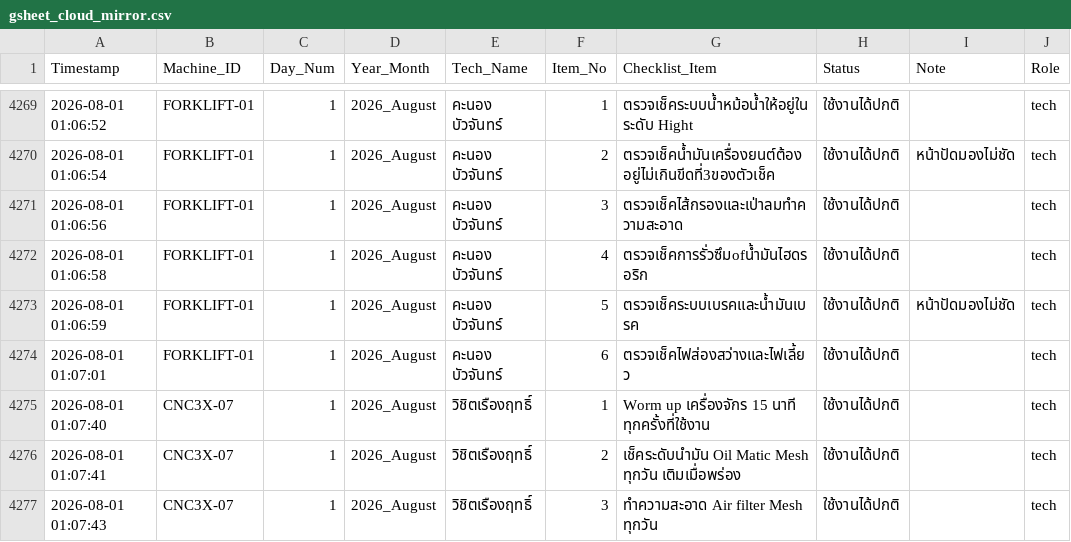
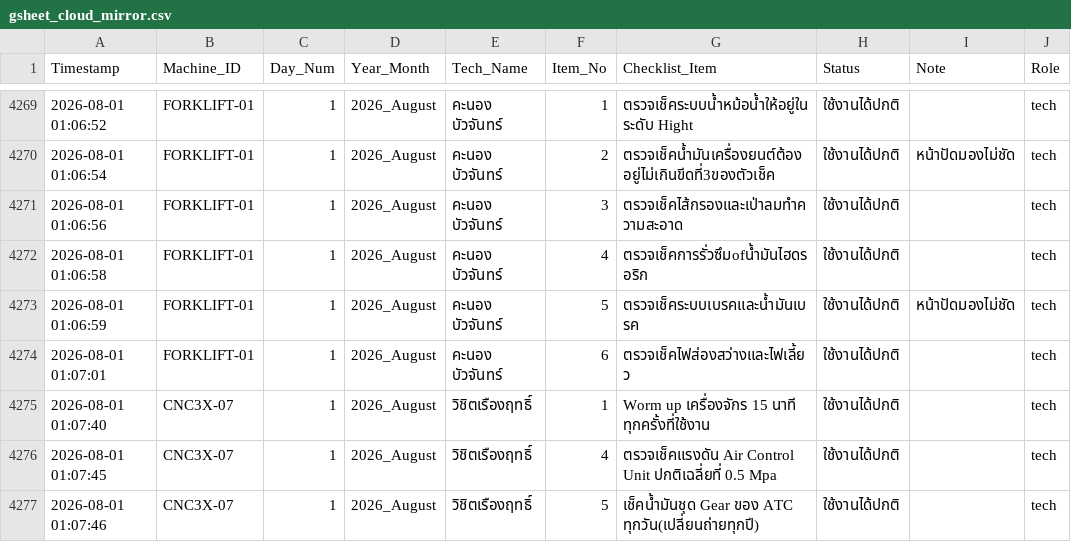
Before and after one commit to kayppc-cell/factory-maintenance-system, a CSV file: gsheet_cloud_mirror.csv, drawn as a sheet; only a part is shown, gaps mark what is left out.

Commit message:
Auto-Sync CSV for CNC3X-07 Day 1

```diff
--- a/gsheet_cloud_mirror.csv
+++ b/gsheet_cloud_mirror.csv
@@ -4291,3 +4291,3 @@
 2026-08-01 01:07:40,CNC3X-07,1,2026_August,วิชิตเรืองฤทธิ์,1,Worm up เครื่องจักร 15 นาที ทุกครั้งที่ใช้งาน,ใช้งานได้ปกติ,,tech
-2026-08-01 01:07:41,CNC3X-07,1,2026_August,วิชิตเรืองฤทธิ์,2,เช็คระดับนำมัน Oil Matic Mesh ทุกวัน เติมเมื่อพร่อง,ใช้งานได้ปกติ,,tech
-2026-08-01 01:07:43,CNC3X-07,1,2026_August,วิชิตเรืองฤทธิ์,3,ทำความสะอาด Air filter Mesh ทุกวัน,ใช้งานได้ปกติ,,tech
+2026-08-01 01:07:45,CNC3X-07,1,2026_August,วิชิตเรืองฤทธิ์,4,ตรวจเช็คแรงดัน Air Control Unit ปกติเฉลี่ยที่ 0.5 Mpa,ใช้งานได้ปกติ,,tech
+2026-08-01 01:07:46,CNC3X-07,1,2026_August,วิชิตเรืองฤทธิ์,5,เช็คน้ำมันชุด Gear ของ ATC ทุกวัน(เปลี่ยนถ่ายทุกปี),ใช้งานได้ปกติ,,tech
```
